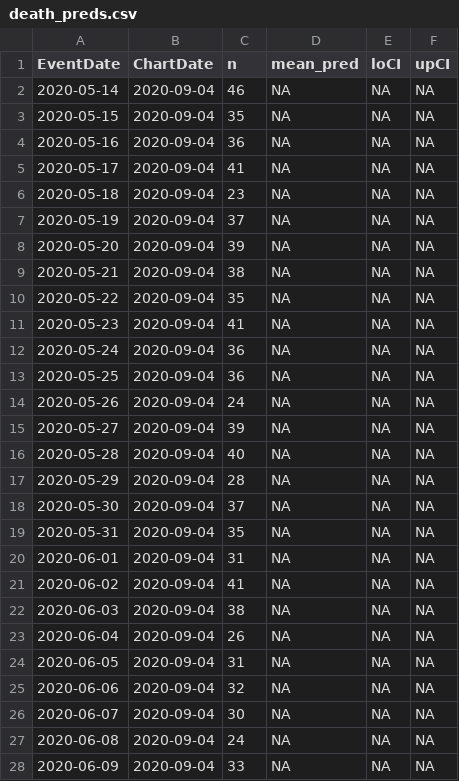
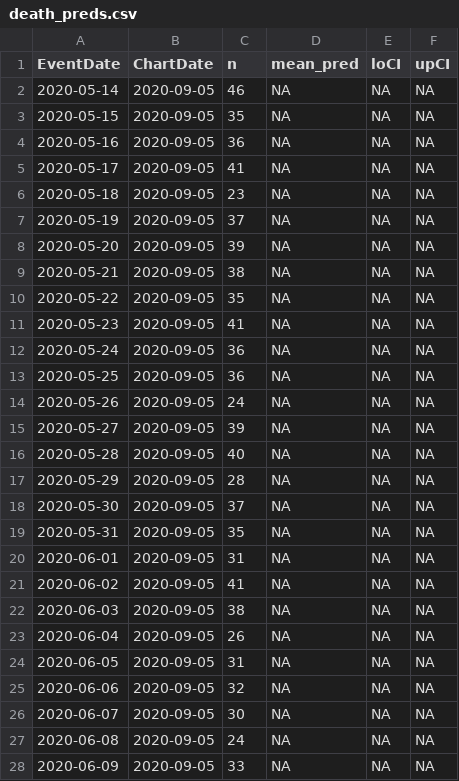
Before and after one commit to kokbent/covis19-data, a CSV file: death_preds.csv, drawn as a sheet; only a part is shown; the diff covers the shown part only.

```diff
--- a/death_preds.csv
+++ b/death_preds.csv
@@ -1,28 +1,28 @@
 EventDate,ChartDate,n,mean_pred,loCI,upCI
-2020-05-14,2020-09-04,46,NA,NA,NA
-2020-05-15,2020-09-04,35,NA,NA,NA
-2020-05-16,2020-09-04,36,NA,NA,NA
-2020-05-17,2020-09-04,41,NA,NA,NA
-2020-05-18,2020-09-04,23,NA,NA,NA
-2020-05-19,2020-09-04,37,NA,NA,NA
-2020-05-20,2020-09-04,39,NA,NA,NA
-2020-05-21,2020-09-04,38,NA,NA,NA
-2020-05-22,2020-09-04,35,NA,NA,NA
-2020-05-23,2020-09-04,41,NA,NA,NA
-2020-05-24,2020-09-04,36,NA,NA,NA
-2020-05-25,2020-09-04,36,NA,NA,NA
-2020-05-26,2020-09-04,24,NA,NA,NA
-2020-05-27,2020-09-04,39,NA,NA,NA
-2020-05-28,2020-09-04,40,NA,NA,NA
-2020-05-29,2020-09-04,28,NA,NA,NA
-2020-05-30,2020-09-04,37,NA,NA,NA
-2020-05-31,2020-09-04,35,NA,NA,NA
-2020-06-01,2020-09-04,31,NA,NA,NA
-2020-06-02,2020-09-04,41,NA,NA,NA
-2020-06-03,2020-09-04,38,NA,NA,NA
-2020-06-04,2020-09-04,26,NA,NA,NA
-2020-06-05,2020-09-04,31,NA,NA,NA
-2020-06-06,2020-09-04,32,NA,NA,NA
-2020-06-07,2020-09-04,30,NA,NA,NA
-2020-06-08,2020-09-04,24,NA,NA,NA
-2020-06-09,2020-09-04,33,NA,NA,NA
+2020-05-14,2020-09-05,46,NA,NA,NA
+2020-05-15,2020-09-05,35,NA,NA,NA
+2020-05-16,2020-09-05,36,NA,NA,NA
+2020-05-17,2020-09-05,41,NA,NA,NA
+2020-05-18,2020-09-05,23,NA,NA,NA
+2020-05-19,2020-09-05,37,NA,NA,NA
+2020-05-20,2020-09-05,39,NA,NA,NA
+2020-05-21,2020-09-05,38,NA,NA,NA
+2020-05-22,2020-09-05,35,NA,NA,NA
+2020-05-23,2020-09-05,41,NA,NA,NA
+2020-05-24,2020-09-05,36,NA,NA,NA
+2020-05-25,2020-09-05,36,NA,NA,NA
+2020-05-26,2020-09-05,24,NA,NA,NA
+2020-05-27,2020-09-05,39,NA,NA,NA
+2020-05-28,2020-09-05,40,NA,NA,NA
+2020-05-29,2020-09-05,28,NA,NA,NA
+2020-05-30,2020-09-05,37,NA,NA,NA
+2020-05-31,2020-09-05,35,NA,NA,NA
+2020-06-01,2020-09-05,31,NA,NA,NA
+2020-06-02,2020-09-05,41,NA,NA,NA
+2020-06-03,2020-09-05,38,NA,NA,NA
+2020-06-04,2020-09-05,26,NA,NA,NA
+2020-06-05,2020-09-05,31,NA,NA,NA
+2020-06-06,2020-09-05,32,NA,NA,NA
+2020-06-07,2020-09-05,30,NA,NA,NA
+2020-06-08,2020-09-05,24,NA,NA,NA
+2020-06-09,2020-09-05,33,NA,NA,NA
```
Also changed, not shown: 1 added row and 164 edited cells elsewhere in this file, case_ev.csv, ct_pos_perc.csv, 2 other files.
